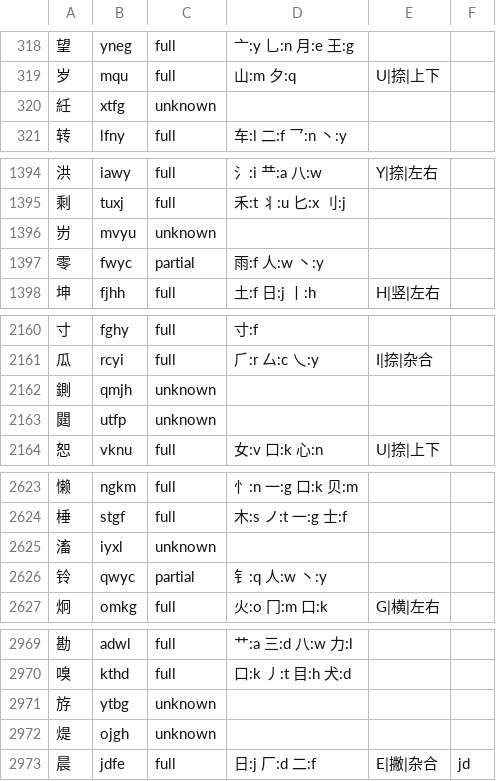
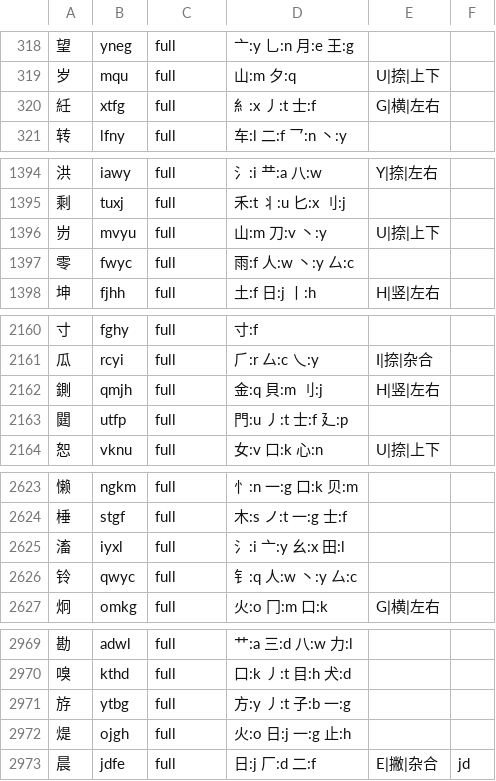
Before and after one commit to EasyIndie/EasyInputMethod, a TSV file: data/generated/B0-runtime.tsv, drawn as a sheet; only a part is shown, gaps mark what is left out; the diff covers the shown part only.

Commit message:
feat(hanzi-structure): add cjk-decomp (Apache-2.0) coverage decompositions
- register D24 amake/cjk-decomp with fixed commit and fetch script (source not committed)
- coverage_decomp.py: tree cut to n/n-1 leaves, key match, IDS structure check, ambiguity rejected
- 64 D24 decompositions for non-full chars; traditional root key table
- B0 1k full 955->964/partial 31/unknown 5; 3k full 2676->2740/partial 88/unknown 172
- runtime full 2519->2583; no paid data; D3 still oracle only
- ADR-357/report 283/provenance/sources/tests

Signed-off-by: wangzhizhou <824219521@qq.com>

```diff
--- a/data/generated/B0-runtime.tsv
+++ b/data/generated/B0-runtime.tsv
@@ -319,3 +319,3 @@
 岁	mqu	full	山:m 夕:q	U|捺|上下	
-紝	xtfg	unknown			
+紝	xtfg	full	糹:x 丿:t 士:f	G|横|左右	
 转	lfny	full	车:l 二:f 乛:n 丶:y		
@@ -1395,4 +1395,4 @@
 剩	tuxj	full	禾:t 丬:u 匕:x 刂:j		
-岃	mvyu	unknown			
-零	fwyc	partial	雨:f 人:w 丶:y		
+岃	mvyu	full	山:m 刀:v 丶:y	U|捺|上下	
+零	fwyc	full	雨:f 人:w 丶:y 厶:c		
 坤	fjhh	full	土:f 日:j 丨:h	H|竖|左右	
@@ -2161,4 +2161,4 @@
 瓜	rcyi	full	⺁:r 厶:c 乀:y	I|捺|杂合	
-鍘	qmjh	unknown			
-閮	utfp	unknown			
+鍘	qmjh	full	金:q 貝:m 刂:j	H|竖|左右	
+閮	utfp	full	門:u 丿:t 士:f 廴:p		
 恕	vknu	full	女:v 口:k 心:n	U|捺|上下	
@@ -2624,4 +2624,4 @@
 棰	stgf	full	木:s ノ:t 一:g 士:f		
-滀	iyxl	unknown			
-铃	qwyc	partial	钅:q 人:w 丶:y		
+滀	iyxl	full	氵:i 亠:y 幺:x 田:l		
+铃	qwyc	full	钅:q 人:w 丶:y 厶:c		
 炯	omkg	full	火:o 冂:m 口:k	G|横|左右	
@@ -2970,4 +2970,4 @@
 嗅	kthd	full	口:k 丿:t 目:h 犬:d		
-斿	ytbg	unknown			
-煶	ojgh	unknown			
+斿	ytbg	full	方:y 丿:t 子:b 一:g		
+煶	ojgh	full	火:o 日:j 一:g 止:h		
 晨	jdfe	full	日:j 厂:d 二:f	E|撇|杂合	jd
```
Also changed, not shown: 152 edited cells elsewhere in this file, 20 other files.
